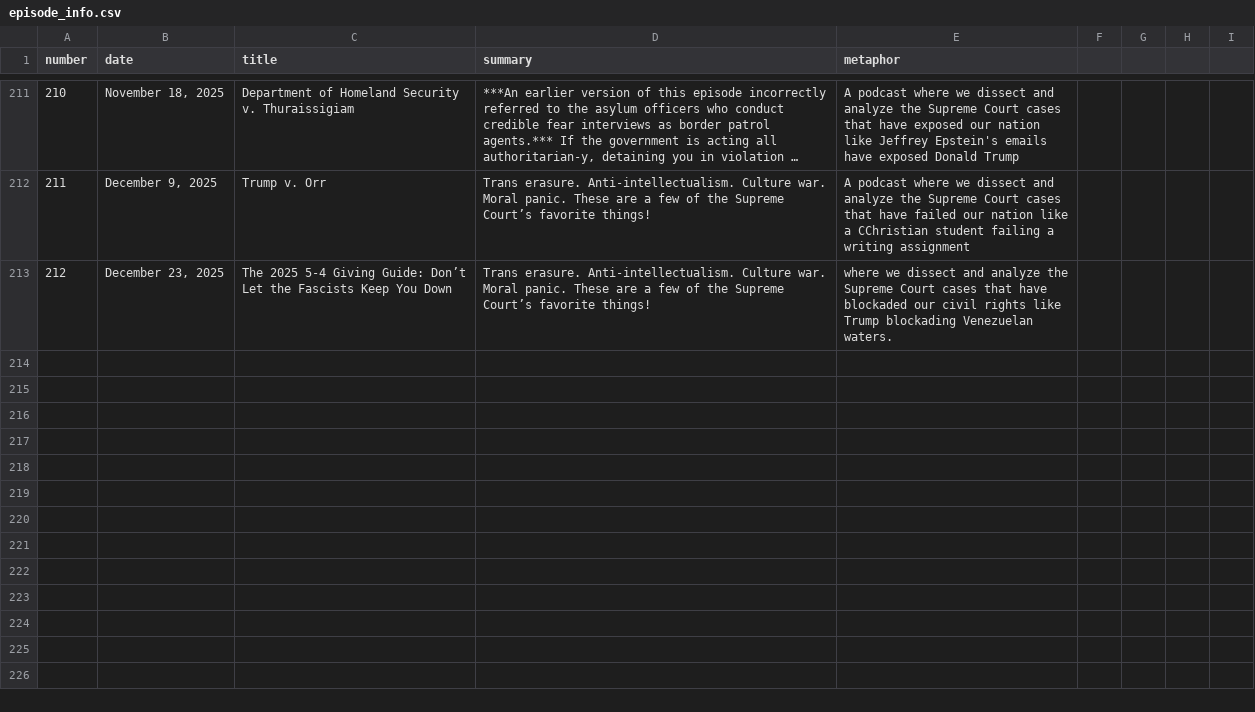
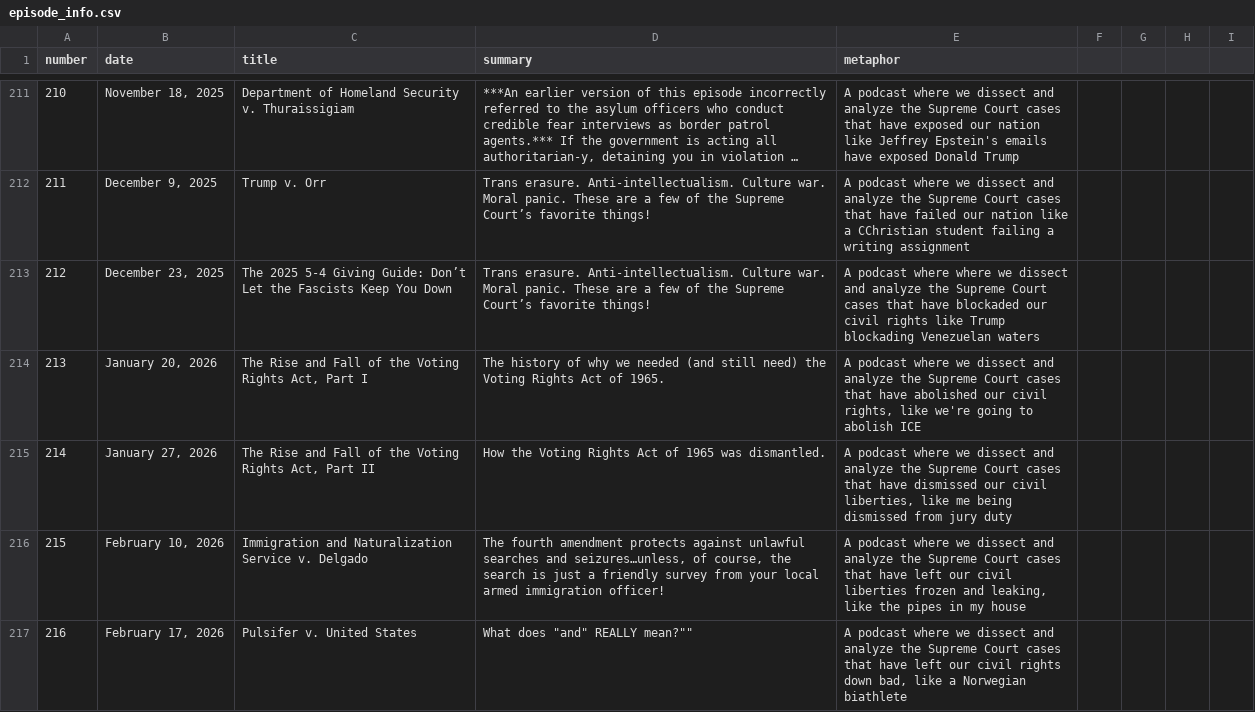
Before and after one commit to MurphyPone/fivefourpod-website, a CSV file: scripts/episode_info.csv, drawn as a sheet; only a part is shown, gaps mark what is left out; long unchanged cells end in ….

```diff
--- a/scripts/episode_info.csv
+++ b/scripts/episode_info.csv
@@ -212,2 +212,6 @@ number,date,title,summary,metaphor
 211,"December 9, 2025","Trump v. Orr","Trans erasure. Anti-intellectualism. Culture war. Moral panic. These are a few of the Supreme Court’s favorite things!","A podcast where we dissect and analyze the Supreme Court cases that have failed our nation like a CChristian student failing a writing assignment"
-212,"December 23, 2025","The 2025 5-4 Giving Guide: Don’t Let the Fascists Keep You Down","Trans erasure. Anti-intellectualism. Culture war. Moral panic. These are a few of the Supreme Court’s favorite things!","where we dissect and analyze the Supreme Court cases that have blockaded our civil rights like Trump blockading Venezuelan waters."
+212,"December 23, 2025","The 2025 5-4 Giving Guide: Don’t Let the Fascists Keep You Down","Trans erasure. Anti-intellectualism. Culture war. Moral panic. These are a few of the Supreme Court’s favorite things!","A podcast where where we dissect and analyze the Supreme Court cases that have blockaded our civil rights like Trump blockading Venezuelan waters"
+213,"January 20, 2026","The Rise and Fall of the Voting Rights Act, Part I","The history of why we needed (and still need) the Voting Rights Act of 1965.","A podcast where we dissect and analyze the Supreme Court cases that have abolished our civil rights, like we're going to abolish ICE"
+214,"January 27, 2026","The Rise and Fall of the Voting Rights Act, Part II","How the Voting Rights Act of 1965 was dismantled.","A podcast where we dissect and analyze the Supreme Court cases that have dismissed our civil liberties, like me being dismissed from jury duty"
+215,"February 10, 2026","Immigration and Naturalization Service v. Delgado","The fourth amendment protects against unlawful searches and seizures…unless, of course, the search is just a friendly survey from your local armed immigration officer!","A podcast where we dissect and analyze the Supreme Court cases that have left our civil liberties frozen and leaking, like the pipes in my house"
+216,"February 17, 2026","Pulsifer v. United States",""What does "and" REALLY mean?"","A podcast where we dissect and analyze the Supreme Court cases that have left our civil rights down bad, like a Norwegian biathlete"
```
Also changed, not shown: 7 other files.
